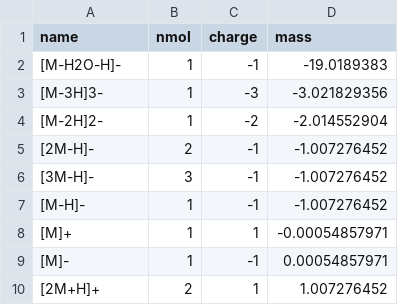
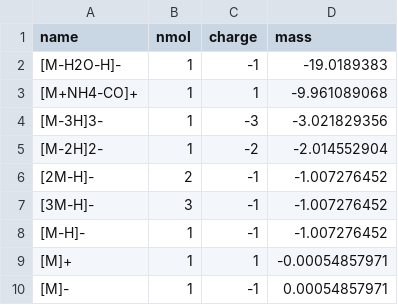
Before and after one commit to sakshikukreja14/ElMaven, a CSV file: src/gui/mzroll/databases/Adducts/ADDUCTS.csv, drawn as a sheet; only a part is shown; the shorter side is filled out with more unchanged rows; the diff names each change by its address in the sheet, - before the commit and + after, or states it on an @@ line.

Commit message:
Add new adduct [M+NH4-CO]+ to adducts DB

```diff
--- a/src/gui/mzroll/databases/Adducts/ADDUCTS.csv
+++ b/src/gui/mzroll/databases/Adducts/ADDUCTS.csv
+row 3: [M+NH4-CO]+ | 1 | 1 | -9.961089068
```
